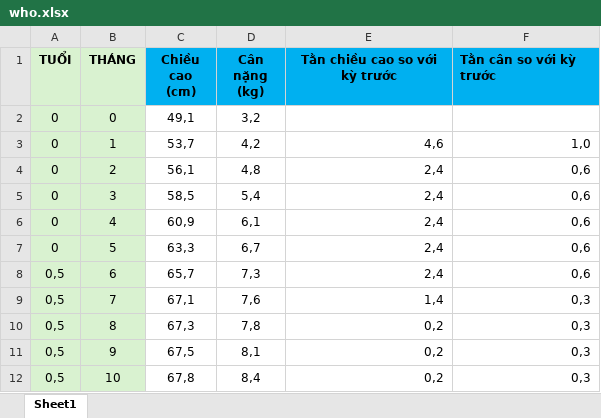
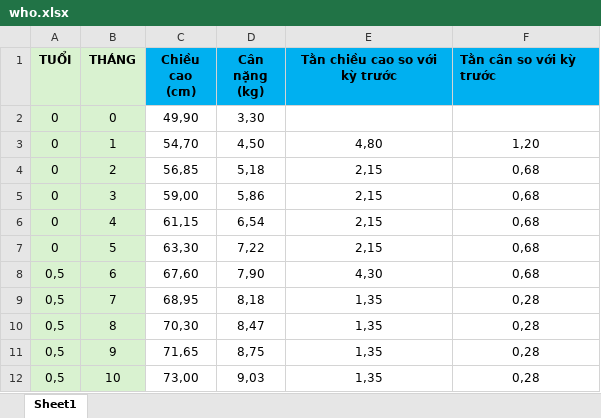
Before and after one commit to mevivu/2997-AppTheoDoi, an Excel workbook: public/assets/exel/who.xlsx, sheet Sheet1, drawn as a sheet; only a part is shown; values as stored, in another font and other column widths than the file's, no borders; the diff covers the shown part only; the diff names each change by its address in the sheet, - before the commit and + after, or states it on an @@ line.

```diff
--- a/public/assets/exel/who.xlsx (sheet Sheet1)
+++ b/public/assets/exel/who.xlsx (sheet Sheet1)
-C2 (Chiều cao (cm)): 49,1
+C2 (Chiều cao (cm)): 49,90
-D2 (Cân nặng (kg)): 3,2
+D2 (Cân nặng (kg)): 3,30
-C3 (Chiều cao (cm)): 53,7
+C3 (Chiều cao (cm)): 54,70
-D3 (Cân nặng (kg)): 4,2
+D3 (Cân nặng (kg)): 4,50
-E3 (Tằn chiều cao so với kỳ trước): 4,6
+E3 (Tằn chiều cao so với kỳ trước): 4,80
-E3:F12 alignment: right
+E3:F12 alignment: center
-F3 (Tằn cân so với kỳ trước): 1,0
+F3 (Tằn cân so với kỳ trước): 1,20
-C4 (Chiều cao (cm)): 56,1
+C4 (Chiều cao (cm)): 56,85
-D4 (Cân nặng (kg)): 4,8
+D4 (Cân nặng (kg)): 5,18
-E4:E7 (Tằn chiều cao so với kỳ trước): 2,4
+E4:E7 (Tằn chiều cao so với kỳ trước): 2,15
-F4:F8 (Tằn cân so với kỳ trước): 0,6
+F4:F8 (Tằn cân so với kỳ trước): 0,68
-C5 (Chiều cao (cm)): 58,5
+C5 (Chiều cao (cm)): 59,00
-D5 (Cân nặng (kg)): 5,4
+D5 (Cân nặng (kg)): 5,86
-C6 (Chiều cao (cm)): 60,9
+C6 (Chiều cao (cm)): 61,15
-D6 (Cân nặng (kg)): 6,1
+D6 (Cân nặng (kg)): 6,54
-C7 (Chiều cao (cm)): 63,3
+C7 (Chiều cao (cm)): 63,30
-D7 (Cân nặng (kg)): 6,7
+D7 (Cân nặng (kg)): 7,22
-C8 (Chiều cao (cm)): 65,7
+C8 (Chiều cao (cm)): 67,60
-D8 (Cân nặng (kg)): 7,3
+D8 (Cân nặng (kg)): 7,90
-E8 (Tằn chiều cao so với kỳ trước): 2,4
+E8 (Tằn chiều cao so với kỳ trước): 4,30
-C9 (Chiều cao (cm)): 67,1
+C9 (Chiều cao (cm)): 68,95
-D9 (Cân nặng (kg)): 7,6
+D9 (Cân nặng (kg)): 8,18
-E9 (Tằn chiều cao so với kỳ trước): 1,4
+E9 (Tằn chiều cao so với kỳ trước): 1,35
-F9:F12 (Tằn cân so với kỳ trước): 0,3
+F9:F12 (Tằn cân so với kỳ trước): 0,28
-C10 (Chiều cao (cm)): 67,3
+C10 (Chiều cao (cm)): 70,30
-D10 (Cân nặng (kg)): 7,8
+D10 (Cân nặng (kg)): 8,47
-E10:E12 (Tằn chiều cao so với kỳ trước): 0,2
+E10:E12 (Tằn chiều cao so với kỳ trước): 1,35
-C11 (Chiều cao (cm)): 67,5
+C11 (Chiều cao (cm)): 71,65
-D11 (Cân nặng (kg)): 8,1
+D11 (Cân nặng (kg)): 8,75
-C12 (Chiều cao (cm)): 67,8
+C12 (Chiều cao (cm)): 73,00
-D12 (Cân nặng (kg)): 8,4
+D12 (Cân nặng (kg)): 9,03
```
Also changed, not shown: 872 edited cells and cell formats elsewhere in this sheet, 8 other files.
